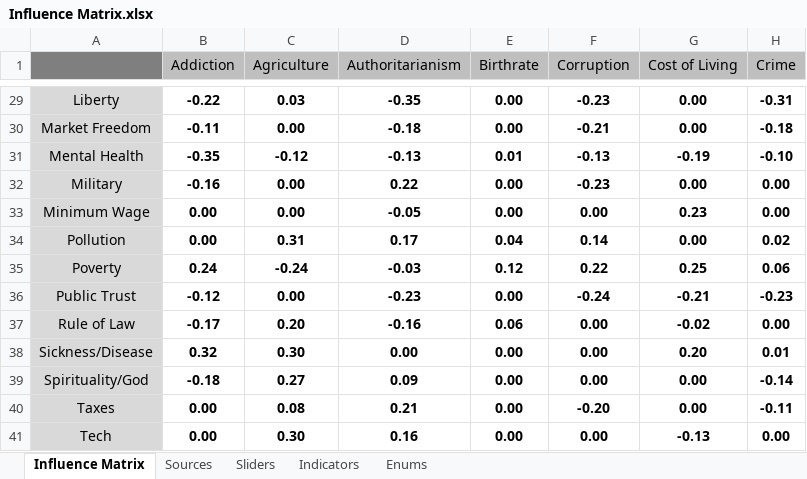
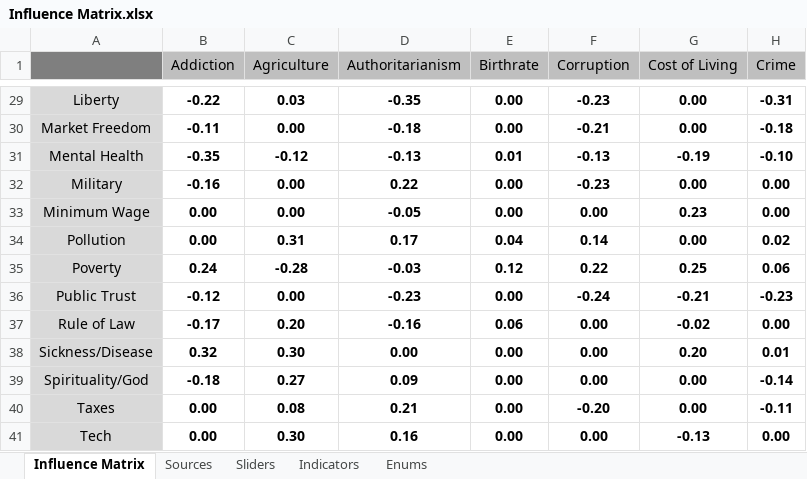
Before and after one commit to thesoundofcolor/society-v1, an Excel workbook: data/Influence_Matrix/Influence Matrix.xlsx, sheet Influence Matrix, drawn as a sheet; only a part is shown, gaps mark what is left out; values as stored, in another font and other column widths than the file's, no borders; conditional formats not drawn; the diff names each change by its address in the sheet, - before the commit and + after, or states it on an @@ line.

Commit message:
Update Agriculture edges: Poverty

```diff
--- a/data/Influence_Matrix/Influence Matrix.xlsx (sheet Influence Matrix)
+++ b/data/Influence_Matrix/Influence Matrix.xlsx (sheet Influence Matrix)
-C35 (Agriculture): -0.24
+C35 (Agriculture): -0.28
```
Also changed, not shown: sheet Sources, 5 other files.
